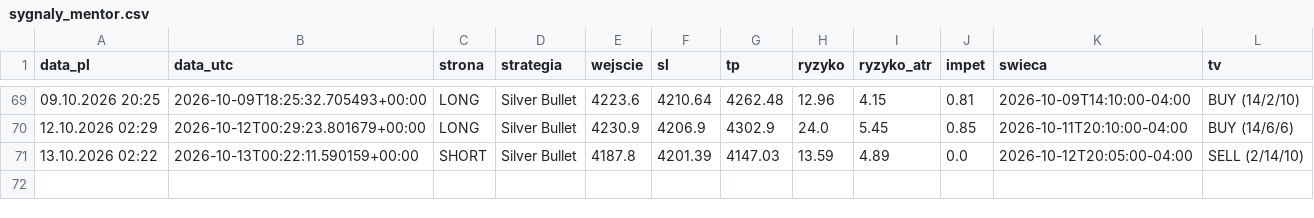
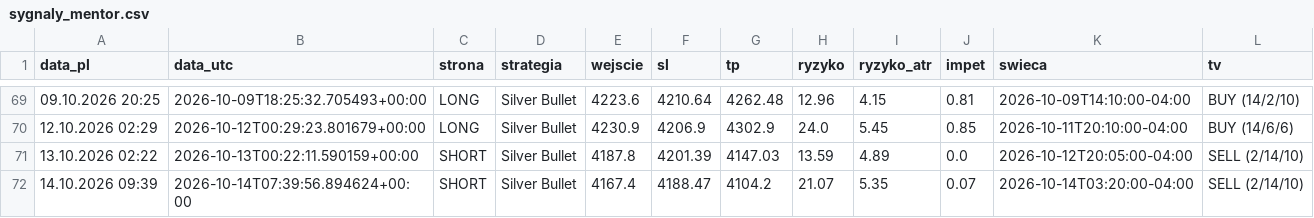
Before and after one commit to Aslaf2/sygna-y-bot, a CSV file: zloty-mentor/sygnaly_mentor.csv, drawn as a sheet; only a part is shown, gaps mark what is left out.

```diff
--- a/zloty-mentor/sygnaly_mentor.csv
+++ b/zloty-mentor/sygnaly_mentor.csv
@@ -71 +71,2 @@ data_pl,data_utc,strona,strategia,wejscie,sl,tp,ryzyko,ryzyko_atr,impet,swieca,t
 13.10.2026 02:22,2026-10-13T00:22:11.590159+00:00,SHORT,Silver Bullet,4187.8,4201.39,4147.03,13.59,4.89,0.0,2026-10-12T20:05:00-04:00,SELL (2/14/10)
+14.10.2026 09:39,2026-10-14T07:39:56.894624+00:00,SHORT,Silver Bullet,4167.4,4188.47,4104.2,21.07,5.35,0.07,2026-10-14T03:20:00-04:00,SELL (2/14/10)
```
Also changed, not shown: 2 other files.
